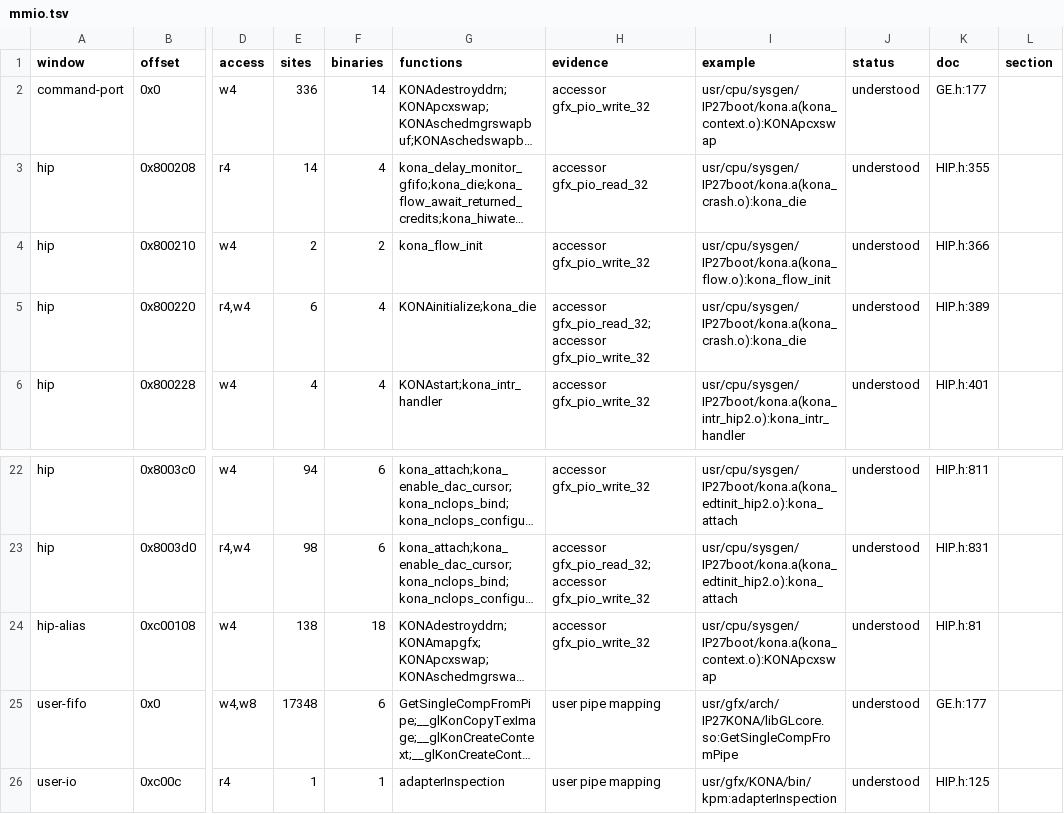
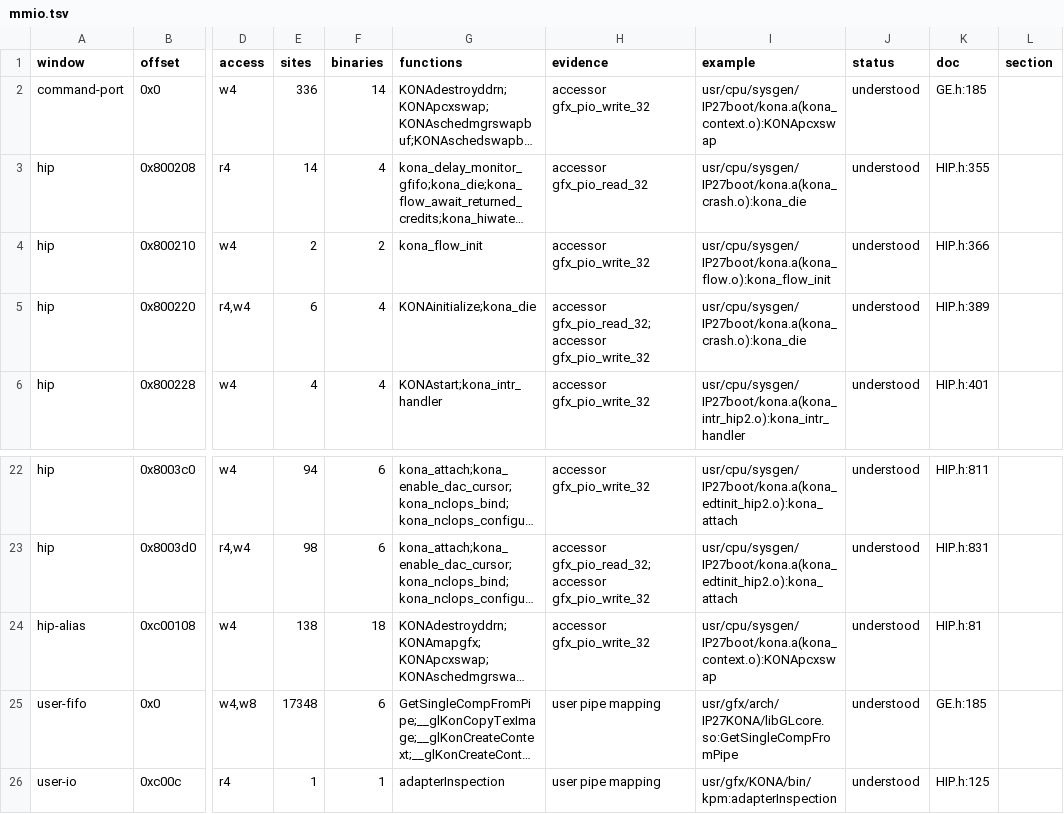
Before and after one commit to jamesbraid/kona, a TSV file: docs/inventory/mmio.tsv, drawn as a sheet; only a part is shown, gaps mark what is left out; long unchanged cells end in …; the diff names each change by its address in the sheet, - before the commit and + after, or states it on an @@ line.

```diff
--- a/docs/inventory/mmio.tsv
+++ b/docs/inventory/mmio.tsv
-K2 (doc): GE.h:177
+K2 (doc): GE.h:185
-K25 (doc): GE.h:177
+K25 (doc): GE.h:185
```
Also changed, not shown: docs/inventory/spec-registers.tsv, docs/inventory/tokens.tsv, 4 other files.
